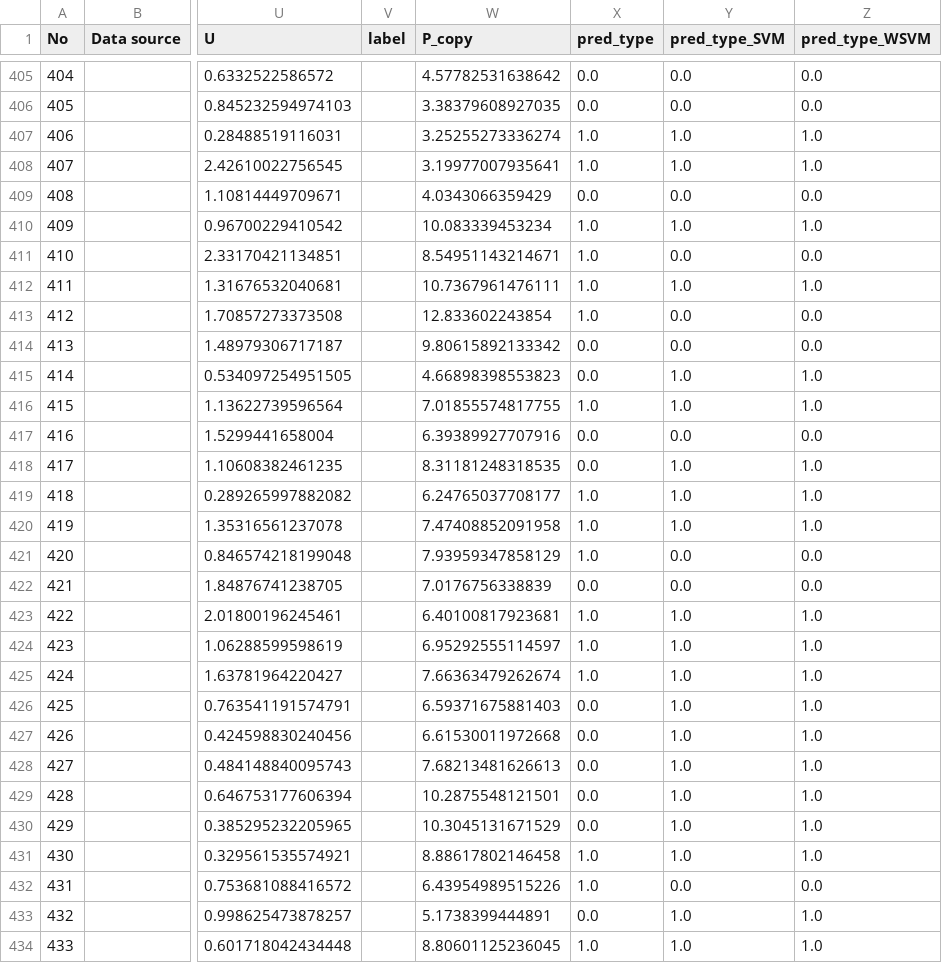
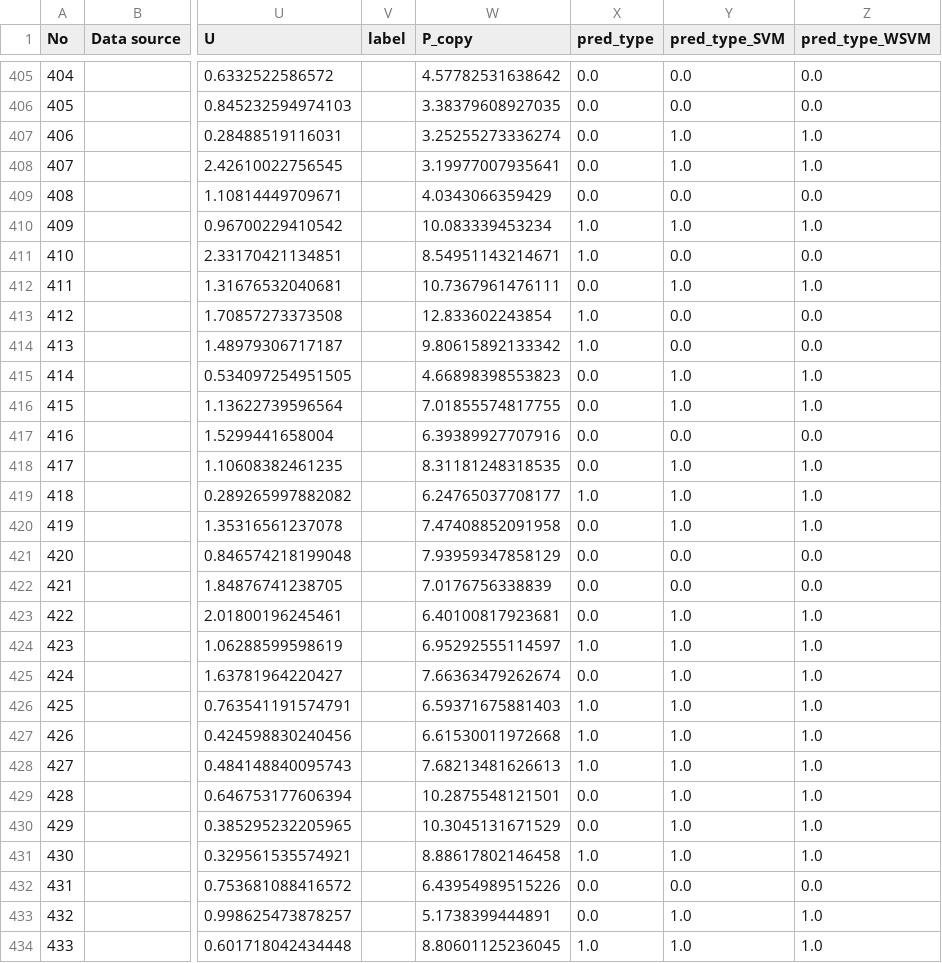
Before and after one commit to jiangjilian/zircons_recognition, a CSV file: data/Data Final 20210101_prediction.csv, drawn as a sheet; only a part is shown, gaps mark what is left out; the diff covers the shown part only; the diff names each change by its address in the sheet, - before the commit and + after, or states it on an @@ line.

```diff
--- a/data/Data Final 20210101_prediction.csv
+++ b/data/Data Final 20210101_prediction.csv
-X407:X408 (pred_type): 1.0
+X407:X408 (pred_type): 0.0
-X412 (pred_type): 1.0
+X412 (pred_type): 0.0
-X414 (pred_type): 0.0
+X414 (pred_type): 1.0
-X416 (pred_type): 1.0
+X416 (pred_type): 0.0
-X420:X421 (pred_type): 1.0
+X420:X421 (pred_type): 0.0
-X423 (pred_type): 1.0
+X423 (pred_type): 0.0
-X425 (pred_type): 1.0
+X425 (pred_type): 0.0
-X426:X428 (pred_type): 0.0
+X426:X428 (pred_type): 1.0
-X432 (pred_type): 1.0
+X432 (pred_type): 0.0
```
Also changed, not shown: 143 edited cells elsewhere in this file, result/RF_predictData_predict_result.csv, result/RF_testData_predict_result.csv, 3 other files.
